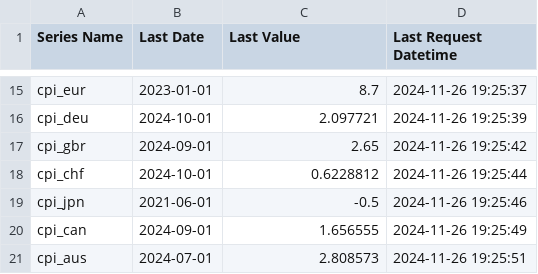
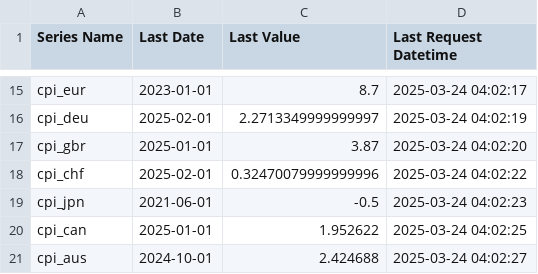
Before and after one commit to deerfieldgreen/FRED_data, a CSV file: audit_trail.csv, drawn as a sheet; only a part is shown, gaps mark what is left out; the diff covers the shown part only; the diff names each change by its address in the sheet, - before the commit and + after, or states it on an @@ line.

```diff
--- a/audit_trail.csv
+++ b/audit_trail.csv
-D15 (Last Request Datetime): 2024-11-26 19:25:37
+D15 (Last Request Datetime): 2025-03-24 04:02:17
-B16 (Last Date): 2024-10-01
+B16 (Last Date): 2025-02-01
-C16 (Last Value): 2.097721
+C16 (Last Value): 2.2713349999999997
-D16 (Last Request Datetime): 2024-11-26 19:25:39
+D16 (Last Request Datetime): 2025-03-24 04:02:19
-B17 (Last Date): 2024-09-01
+B17 (Last Date): 2025-01-01
-C17 (Last Value): 2.65
+C17 (Last Value): 3.87
-D17 (Last Request Datetime): 2024-11-26 19:25:42
+D17 (Last Request Datetime): 2025-03-24 04:02:20
-B18 (Last Date): 2024-10-01
+B18 (Last Date): 2025-02-01
-C18 (Last Value): 0.6228812
+C18 (Last Value): 0.32470079999999996
-D18 (Last Request Datetime): 2024-11-26 19:25:44
+D18 (Last Request Datetime): 2025-03-24 04:02:22
-D19 (Last Request Datetime): 2024-11-26 19:25:46
+D19 (Last Request Datetime): 2025-03-24 04:02:23
-B20 (Last Date): 2024-09-01
+B20 (Last Date): 2025-01-01
-C20 (Last Value): 1.656555
+C20 (Last Value): 1.952622
-D20 (Last Request Datetime): 2024-11-26 19:25:49
+D20 (Last Request Datetime): 2025-03-24 04:02:25
-B21 (Last Date): 2024-07-01
+B21 (Last Date): 2024-10-01
-C21 (Last Value): 2.808573
+C21 (Last Value): 2.424688
-D21 (Last Request Datetime): 2024-11-26 19:25:51
+D21 (Last Request Datetime): 2025-03-24 04:02:27
```
Also changed, not shown: 39 edited cells elsewhere in this file, 22 other files.
